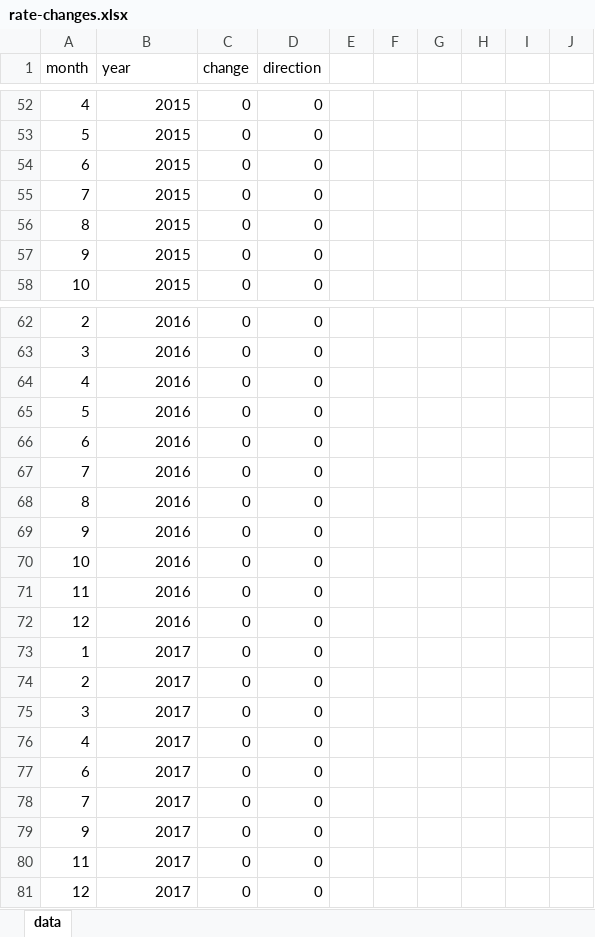
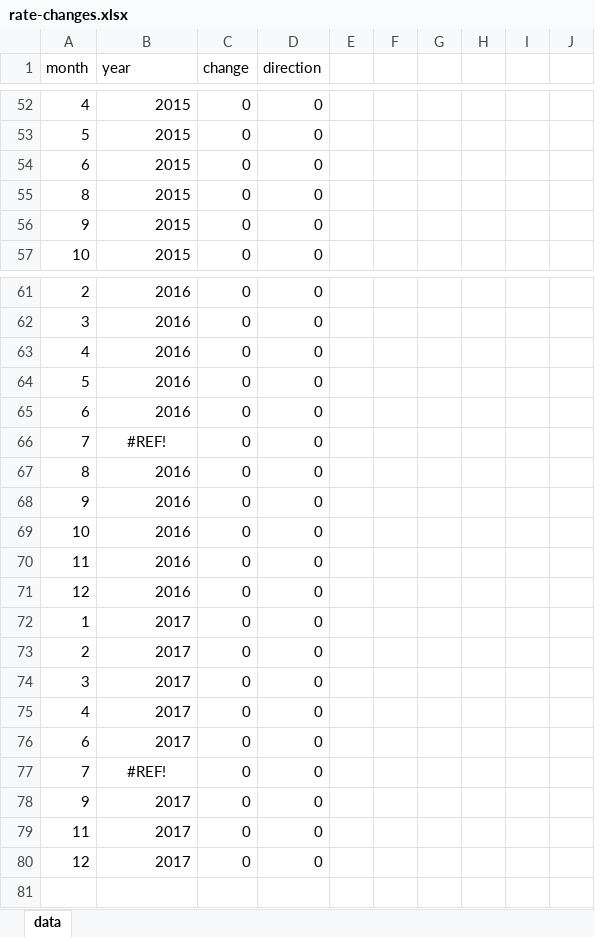
Before and after one commit to ml4econ/notes-spring2019, an Excel workbook: 11-text-mining/data/rate-changes.xlsx, sheet data, drawn as a sheet; only a part is shown, gaps mark what is left out; values as stored, in another font and other column widths than the file's, no borders; removed rows and columns are numbered as before the commit, all else as after; the diff names each change by its address in the sheet, - before the commit and + after, or states it on an @@ line.

```diff
--- a/11-text-mining/data/rate-changes.xlsx (sheet data)
+++ b/11-text-mining/data/rate-changes.xlsx (sheet data)
-row 55: 7 | 2015 | 0 | 0
-B66 (year): 2016
+B66 (year): #REF!
-B66 alignment: right
+B66 alignment: center
-B77 (year): 2017
+B77 (year): #REF!
-B77 alignment: right
+B77 alignment: center
```
Also changed, not shown: formulas that keep their value, 1 other file.
